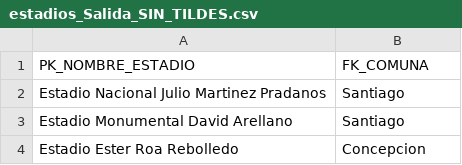
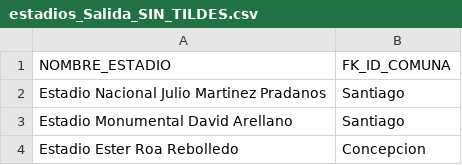
Before and after one commit to cristobal-rebolledo/INFO133-equipo09, a CSV file: parte_B/datos/estadios_Salida_SIN_TILDES.csv, drawn as a sheet; only a part is shown.

```diff
--- a/parte_B/datos/estadios_Salida_SIN_TILDES.csv
+++ b/parte_B/datos/estadios_Salida_SIN_TILDES.csv
@@ -1,2 +1,2 @@
-PK_NOMBRE_ESTADIO;FK_COMUNA;
+NOMBRE_ESTADIO;FK_ID_COMUNA
 Estadio Nacional Julio Martinez Pradanos;Santiago ;
```
Also changed, not shown: parte_B/datos/DMCS_Tasa_Salida.csv, parte_B/datos/Salud_salida.csv, 4 other files.
